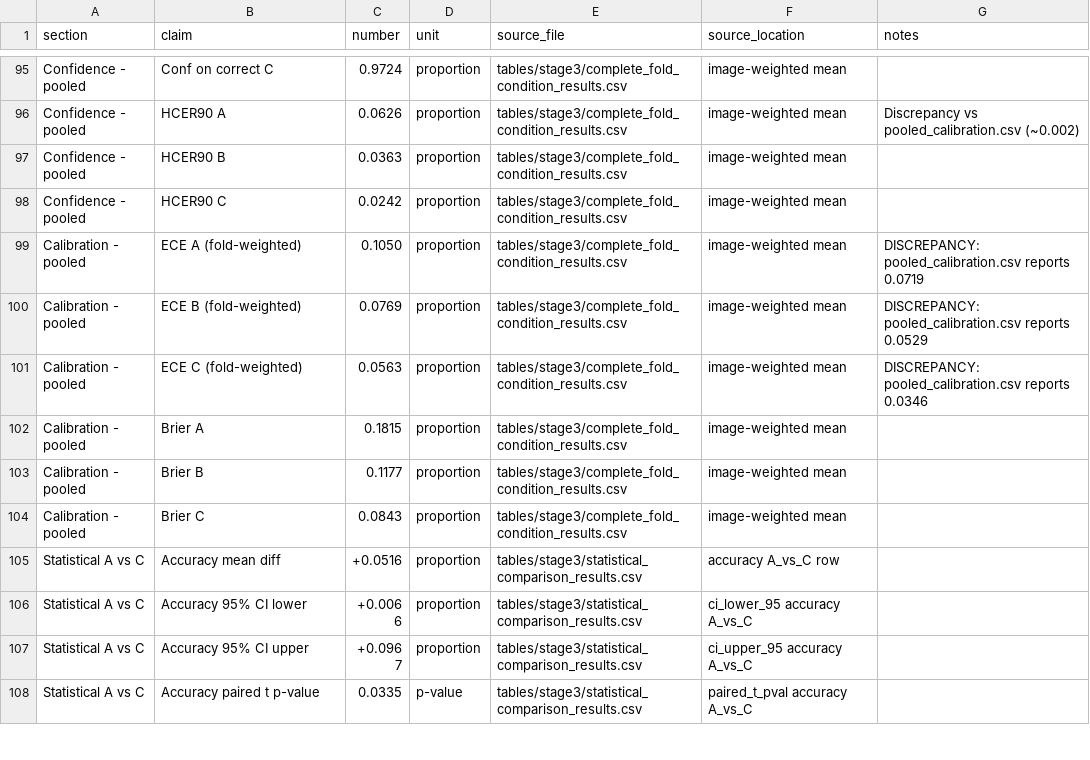
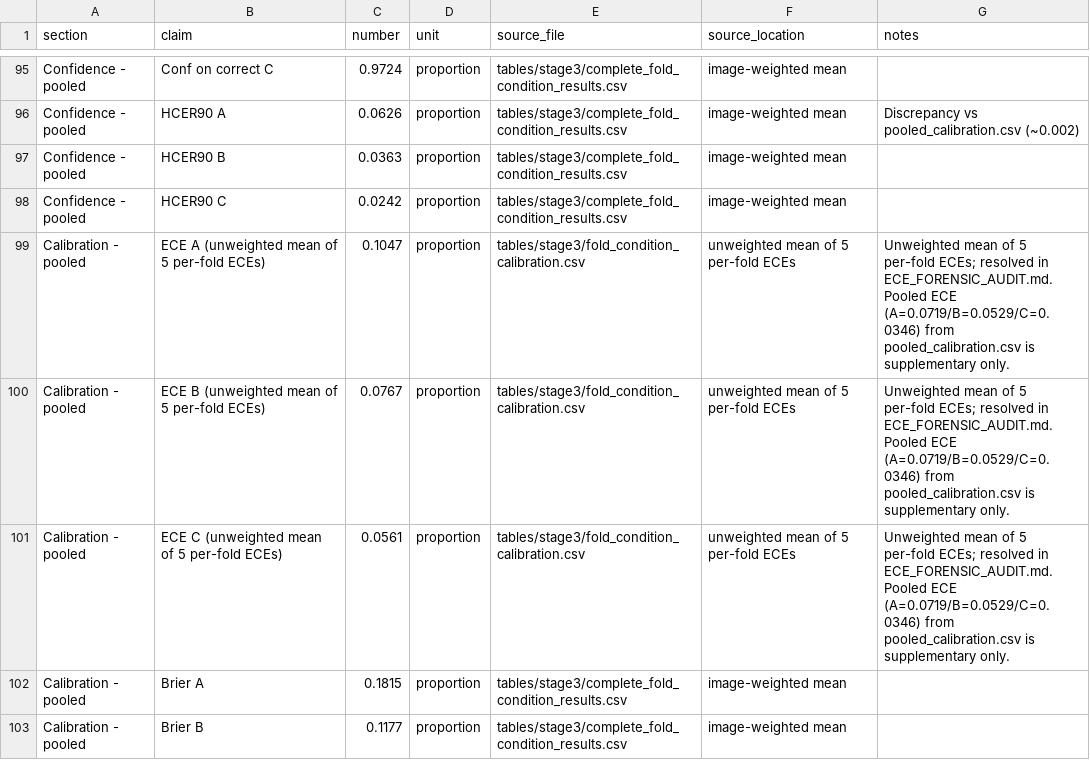
Before and after one commit to sameekshajangra/brain-tumor-leakage-reliability, a CSV file: paper/MANUSCRIPT_NUMBER_SOURCE_MAP.csv, drawn as a sheet; only a part is shown, gaps mark what is left out; the shorter side is filled out with more unchanged rows; removed rows and columns are numbered as before the commit, all else as after; the diff names each change by its address in the sheet, - before the commit and + after, or states it on an @@ line.

Commit message:
Resolve ECE manuscript reporting convention

```diff
--- a/paper/MANUSCRIPT_NUMBER_SOURCE_MAP.csv
+++ b/paper/MANUSCRIPT_NUMBER_SOURCE_MAP.csv
-row 99: Calibration - pooled | ECE A (fold-weighted) | 0.1050 | proportion | tables/stage3/complete_fold_condition_results.csv | image-weighted mean | DISCREPANCY: pooled_calibration.csv reports 0.0719
-row 100: Calibration - pooled | ECE B (fold-weighted) | 0.0769 | proportion | tables/stage3/complete_fold_condition_results.csv | image-weighted mean | DISCREPANCY: pooled_calibration.csv reports 0.0529
-row 101: Calibration - pooled | ECE C (fold-weighted) | 0.0563 | proportion | tables/stage3/complete_fold_condition_results.csv | image-weighted mean | DISCREPANCY: pooled_calibration.csv reports 0.0346
+row 99: Calibration - pooled | ECE A (unweighted mean of 5 per-fold ECEs) | 0.1047 | proportion | tables/stage3/fold_condition_calibration.csv | unweighted mean of 5 per-fold ECEs | Unweighted mean of 5 per-fold ECEs; resolved in ECE_FORENSIC_AUDIT.md. Pooled ECE (A=0.0719/B=0.0529/C=0.0346) from pooled_calibration.csv is supplementary only.
+row 100: Calibration - pooled | ECE B (unweighted mean of 5 per-fold ECEs) | 0.0767 | proportion | tables/stage3/fold_condition_calibration.csv | unweighted mean of 5 per-fold ECEs | Unweighted mean of 5 per-fold ECEs; resolved in ECE_FORENSIC_AUDIT.md. Pooled ECE (A=0.0719/B=0.0529/C=0.0346) from pooled_calibration.csv is supplementary only.
+row 101: Calibration - pooled | ECE C (unweighted mean of 5 per-fold ECEs) | 0.0561 | proportion | tables/stage3/fold_condition_calibration.csv | unweighted mean of 5 per-fold ECEs | Unweighted mean of 5 per-fold ECEs; resolved in ECE_FORENSIC_AUDIT.md. Pooled ECE (A=0.0719/B=0.0529/C=0.0346) from pooled_calibration.csv is supplementary only.
```
Also changed, not shown: 2 other files.
